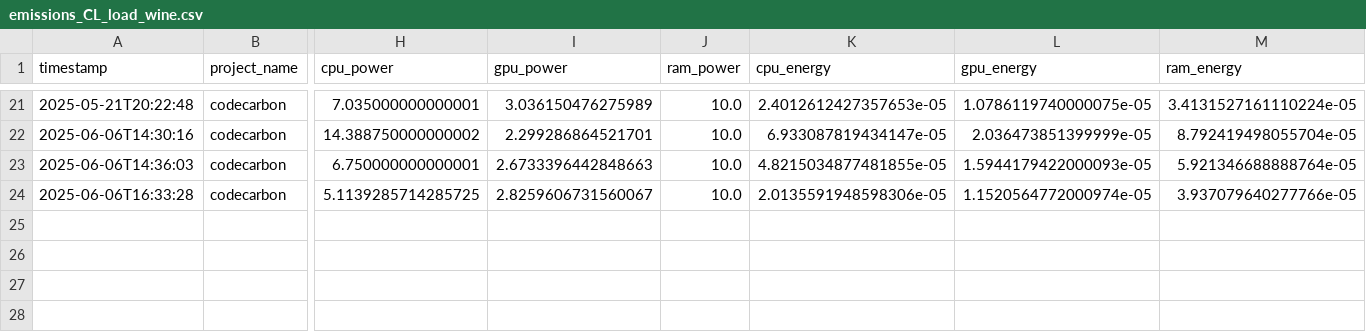
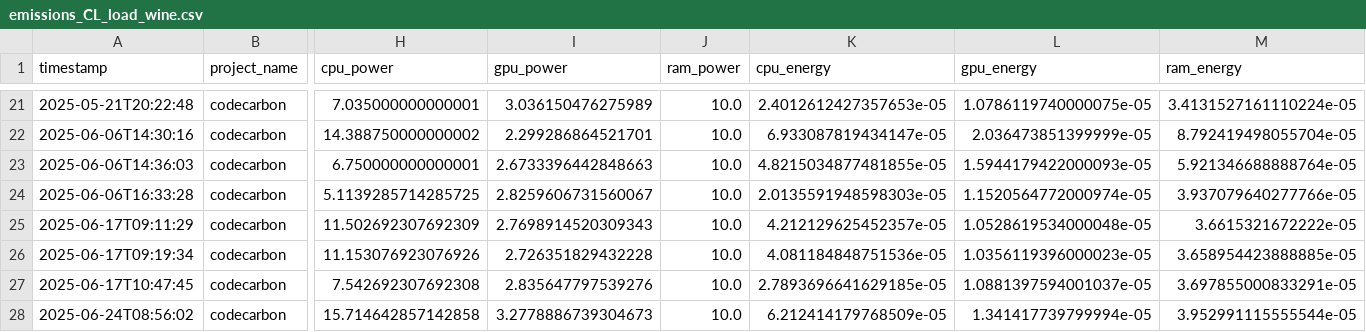
Before and after one commit to Maxnasc/Errors_in_labels_with_PC, a CSV file: codecarbon_emissions/emissions_CL_load_wine.csv, drawn as a sheet; only a part is shown, gaps mark what is left out; rows hold the shown columns only; the diff names each change by its address in the sheet, - before the commit and + after, or states it on an @@ line.

```diff
--- a/codecarbon_emissions/emissions_CL_load_wine.csv
+++ b/codecarbon_emissions/emissions_CL_load_wine.csv
-K24 (cpu_energy): 2.0135591948598306e-05
+K24 (cpu_energy): 2.0135591948598303e-05
+row 25: 2025-06-17T09:11:29 | codecarbon | 11.502692307692309 | 2.7698914520309343 | 10.0 | 4.212129625452357e-05 | 1.0528619534000048e-05 | 3.6615321672222e-05
+row 26: 2025-06-17T09:19:34 | codecarbon | 11.153076923076926 | 2.726351829432228 | 10.0 | 4.081184848751536e-05 | 1.0356119396000023e-05 | 3.658954423888885e-05
+row 27: 2025-06-17T10:47:45 | codecarbon | 7.542692307692308 | 2.835647797539276 | 10.0 | 2.7893696641629185e-05 | 1.0881397594001037e-05 | 3.697855000833291e-05
+row 28: 2025-06-24T08:56:02 | codecarbon | 15.714642857142858 | 3.2778886739304673 | 10.0 | 6.212414179768509e-05 | 1.341417739799994e-05 | 3.952991115555544e-05
```
Also changed, not shown: codecarbon_emissions/emissions_CL_2D.csv, codecarbon_emissions/emissions_CL_breast_cancer.csv, 31 other files.
